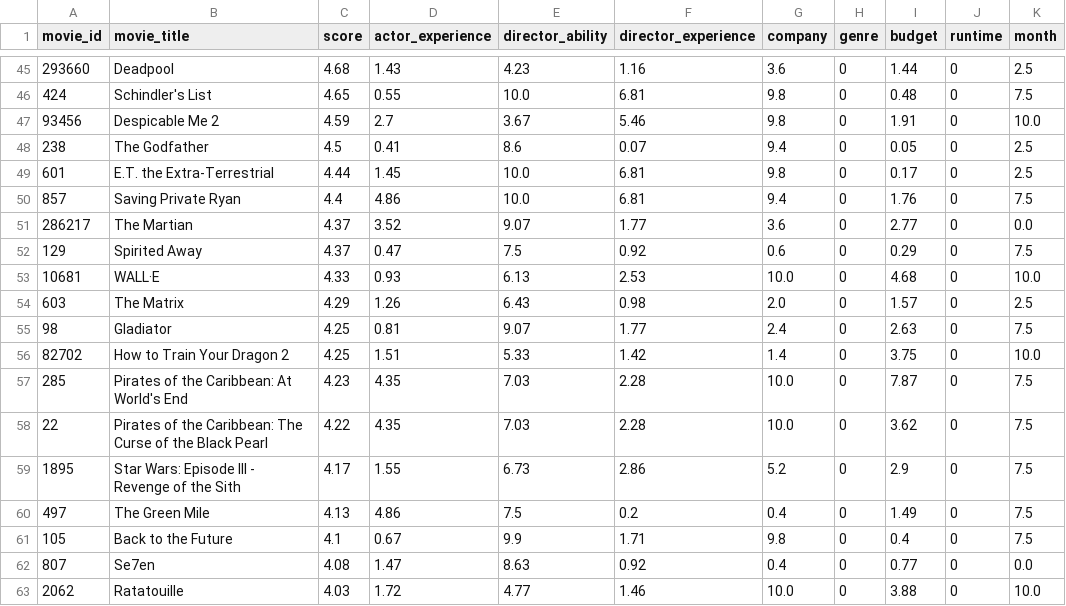
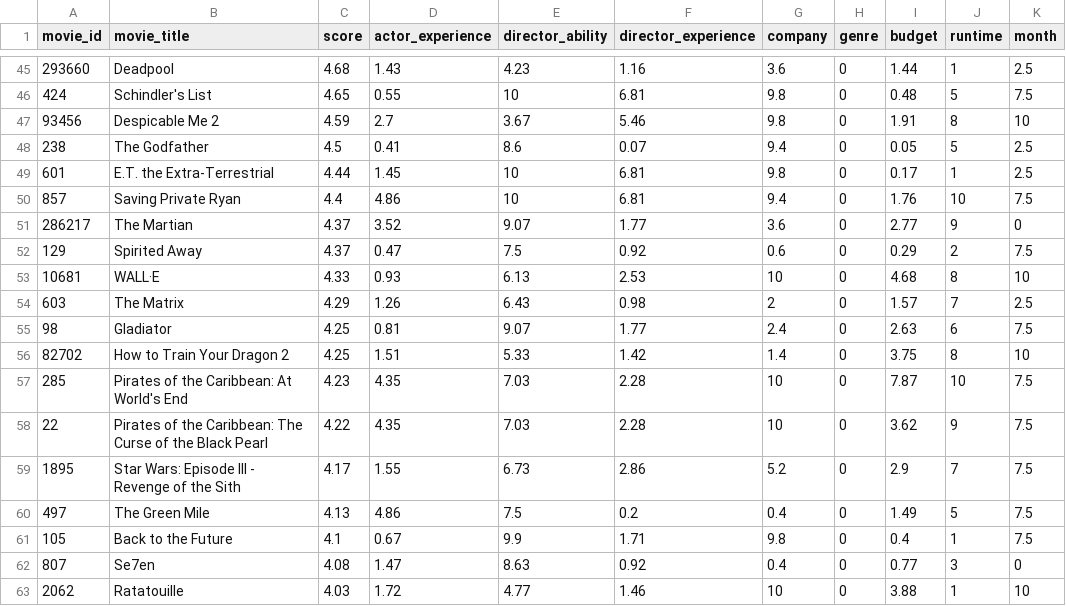
Before and after one commit to AlexTK2012/HKU-7507-Visual-Analysis, a CSV file: data/result_top100_heatmap_normalize.csv, drawn as a sheet; only a part is shown, gaps mark what is left out; the diff covers the shown part only.

Commit message:
add runtime data

```diff
--- a/data/result_top100_heatmap_normalize.csv
+++ b/data/result_top100_heatmap_normalize.csv
@@ -45,19 +45,19 @@ movie_id,movie_title,score,actor_experience,director_ability,director_experience
-293660,Deadpool,4.68,1.43,4.23,1.16,3.6,0,1.44,0,2.5
-424,Schindler's List,4.65,0.55,10.0,6.81,9.8,0,0.48,0,7.5
-93456,Despicable Me 2,4.59,2.7,3.67,5.46,9.8,0,1.91,0,10.0
-238,The Godfather,4.5,0.41,8.6,0.07,9.4,0,0.05,0,2.5
-601,E.T. the Extra-Terrestrial,4.44,1.45,10.0,6.81,9.8,0,0.17,0,2.5
-857,Saving Private Ryan,4.4,4.86,10.0,6.81,9.4,0,1.76,0,7.5
-286217,The Martian,4.37,3.52,9.07,1.77,3.6,0,2.77,0,0.0
-129,Spirited Away,4.37,0.47,7.5,0.92,0.6,0,0.29,0,7.5
-10681,WALL·E,4.33,0.93,6.13,2.53,10.0,0,4.68,0,10.0
-603,The Matrix,4.29,1.26,6.43,0.98,2.0,0,1.57,0,2.5
-98,Gladiator,4.25,0.81,9.07,1.77,2.4,0,2.63,0,7.5
-82702,How to Train Your Dragon 2,4.25,1.51,5.33,1.42,1.4,0,3.75,0,10.0
-285,Pirates of the Caribbean: At World's End,4.23,4.35,7.03,2.28,10.0,0,7.87,0,7.5
-22,Pirates of the Caribbean: The Curse of the Black Pearl,4.22,4.35,7.03,2.28,10.0,0,3.62,0,7.5
-1895,Star Wars: Episode III - Revenge of the Sith,4.17,1.55,6.73,2.86,5.2,0,2.9,0,7.5
-497,The Green Mile,4.13,4.86,7.5,0.2,0.4,0,1.49,0,7.5
-105,Back to the Future,4.1,0.67,9.9,1.71,9.8,0,0.4,0,7.5
-807,Se7en,4.08,1.47,8.63,0.92,0.4,0,0.77,0,0.0
-2062,Ratatouille,4.03,1.72,4.77,1.46,10.0,0,3.88,0,10.0
+293660,Deadpool,4.68,1.43,4.23,1.16,3.6,0,1.44,1,2.5
+424,Schindler's List,4.65,0.55,10,6.81,9.8,0,0.48,5,7.5
+93456,Despicable Me 2,4.59,2.7,3.67,5.46,9.8,0,1.91,8,10
+238,The Godfather,4.5,0.41,8.6,0.07,9.4,0,0.05,5,2.5
+601,E.T. the Extra-Terrestrial,4.44,1.45,10,6.81,9.8,0,0.17,1,2.5
+857,Saving Private Ryan,4.4,4.86,10,6.81,9.4,0,1.76,10,7.5
+286217,The Martian,4.37,3.52,9.07,1.77,3.6,0,2.77,9,0
+129,Spirited Away,4.37,0.47,7.5,0.92,0.6,0,0.29,2,7.5
+10681,WALL·E,4.33,0.93,6.13,2.53,10,0,4.68,8,10
+603,The Matrix,4.29,1.26,6.43,0.98,2,0,1.57,7,2.5
+98,Gladiator,4.25,0.81,9.07,1.77,2.4,0,2.63,6,7.5
+82702,How to Train Your Dragon 2,4.25,1.51,5.33,1.42,1.4,0,3.75,8,10
+285,Pirates of the Caribbean: At World's End,4.23,4.35,7.03,2.28,10,0,7.87,10,7.5
+22,Pirates of the Caribbean: The Curse of the Black Pearl,4.22,4.35,7.03,2.28,10,0,3.62,9,7.5
+1895,Star Wars: Episode III - Revenge of the Sith,4.17,1.55,6.73,2.86,5.2,0,2.9,7,7.5
+497,The Green Mile,4.13,4.86,7.5,0.2,0.4,0,1.49,5,7.5
+105,Back to the Future,4.1,0.67,9.9,1.71,9.8,0,0.4,1,7.5
+807,Se7en,4.08,1.47,8.63,0.92,0.4,0,0.77,3,0
+2062,Ratatouille,4.03,1.72,4.77,1.46,10,0,3.88,1,10
```
Also changed, not shown: 140 edited cells elsewhere in this file, 1 other file.
